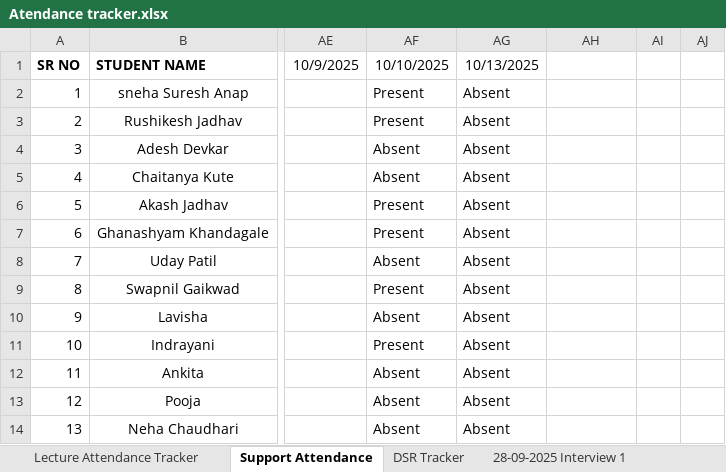
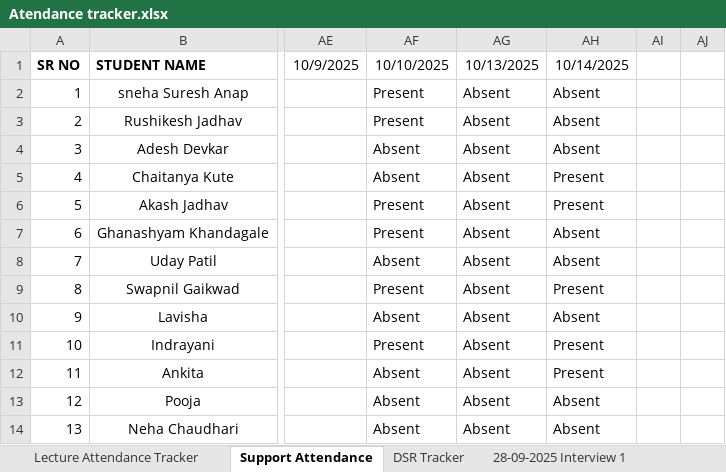
Before and after one commit to SourceCode-code/Source_and_Code_Batch_4_Master, an Excel workbook: Trackers/Atendance tracker.xlsx, sheet Support Attendance, drawn as a sheet; only a part is shown, gaps mark what is left out; values as stored, in another font and other column widths than the file's, no borders; conditional formats not drawn; the diff names each change by its address in the sheet, - before the commit and + after, or states it on an @@ line.

```diff
--- a/Trackers/Atendance tracker.xlsx (sheet Support Attendance)
+++ b/Trackers/Atendance tracker.xlsx (sheet Support Attendance)
-AH1: (empty)
+AH1: 10/14/2025
-AH2:AH4 (10/14/2025): (empty)
+AH2:AH4 (10/14/2025): Absent
-AH5:AH6 (10/14/2025): (empty)
+AH5:AH6 (10/14/2025): Present
-AH7:AH8 (10/14/2025): (empty)
+AH7:AH8 (10/14/2025): Absent
-AH9 (10/14/2025): (empty)
+AH9 (10/14/2025): Present
-AH10 (10/14/2025): (empty)
+AH10 (10/14/2025): Absent
-AH11:AH12 (10/14/2025): (empty)
+AH11:AH12 (10/14/2025): Present
-AH13:AH14 (10/14/2025): (empty)
+AH13:AH14 (10/14/2025): Absent
```
Also changed, not shown: sheet Lecture Attendance Tracker, 3 other files.
